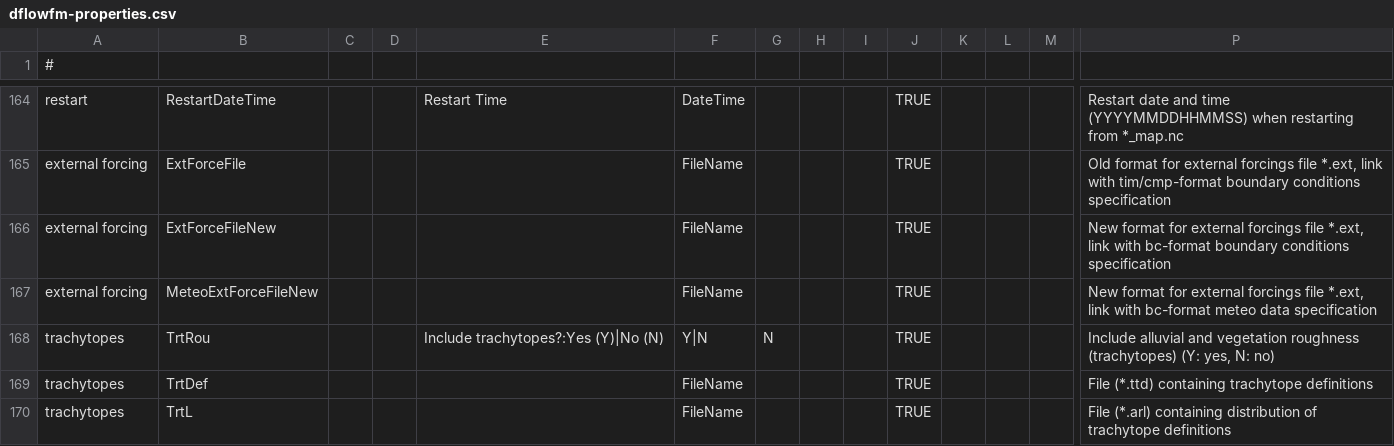
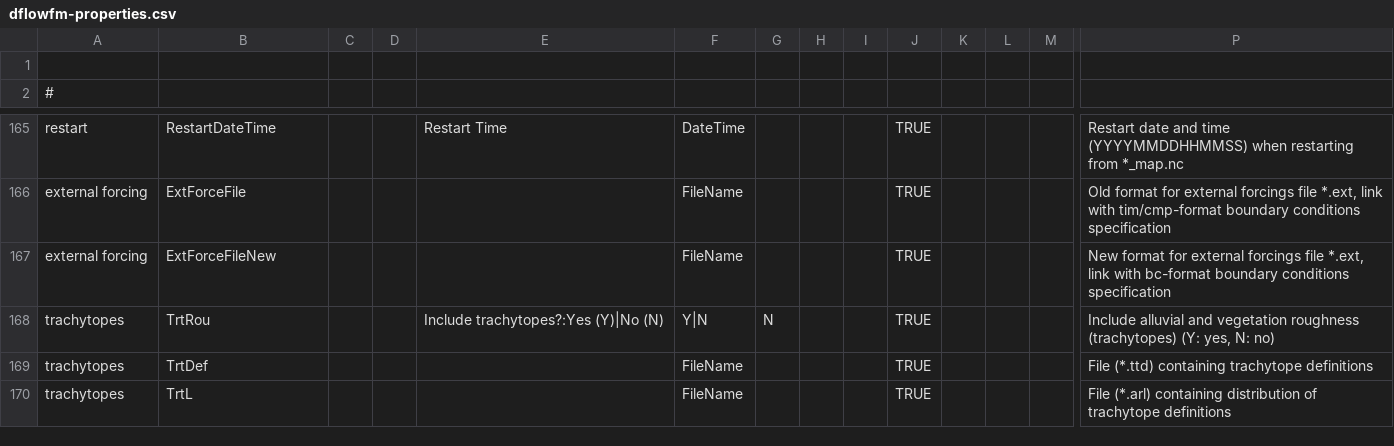
Before and after one commit to Deltares-research/DHYDROGUI, a CSV file: src/DeltaShell.Plugins.FMSuite.FlowFM/dflowfm-properties.csv, drawn as a sheet; only a part is shown, gaps mark what is left out; removed rows and columns are numbered as before the commit, all else as after; rows hold the shown columns only; the diff names each change by its address in the sheet, - before the commit and + after, or states it on an @@ line.

Commit message:
- added writing of z values of a grid after grid is written - meteo data must be in the _bnd.ext file! not in it's own
Former-commit-id: 5dc2f7176130ef1fda6489ca9feabe58daaf1887
Former-commit-id: 5d1e078b05c77e851ad31e12cccfd119f32717dc

```diff
--- a/src/DeltaShell.Plugins.FMSuite.FlowFM/dflowfm-properties.csv
+++ b/src/DeltaShell.Plugins.FMSuite.FlowFM/dflowfm-properties.csv
+row 1: (empty)
-row 167: external forcing | MeteoExtForceFileNew |  |  |  | FileName |  |  |  | TRUE |  |  |  | New format for external forcings file *.ext, link with bc-format meteo data specification
```
Also changed, not shown: 9 other files.
